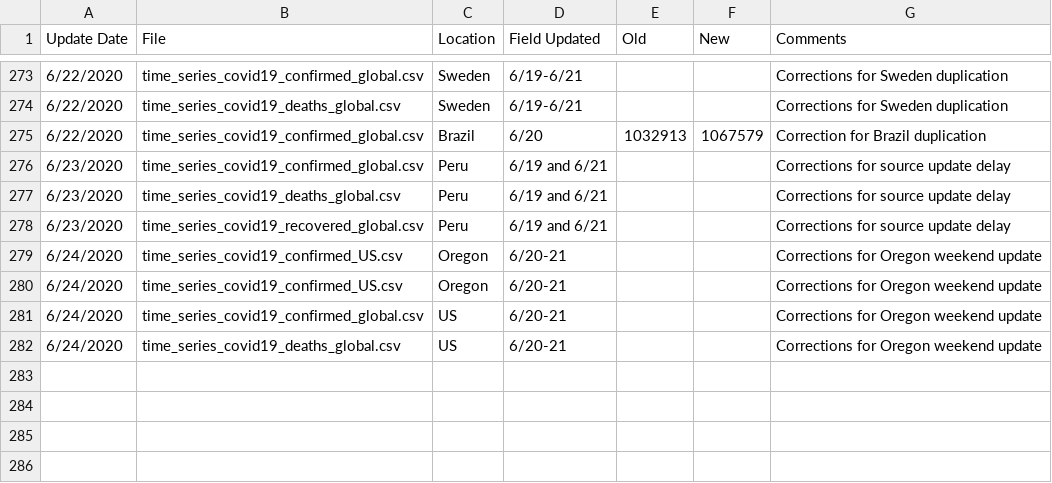
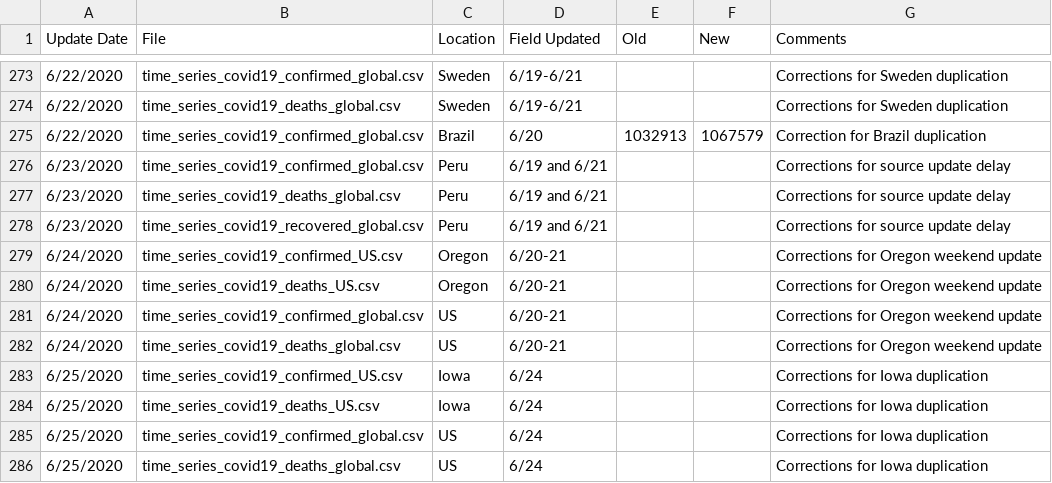
Before and after one commit to Harvtronix/COVID-19, a CSV file: data/Errata.csv, drawn as a sheet; only a part is shown, gaps mark what is left out.

```diff
--- a/data/Errata.csv
+++ b/data/Errata.csv
@@ -279,4 +279,8 @@
 6/24/2020,time_series_covid19_confirmed_US.csv,Oregon,6/20-21,,,Corrections for Oregon weekend update
-6/24/2020,time_series_covid19_confirmed_US.csv,Oregon,6/20-21,,,Corrections for Oregon weekend update
+6/24/2020,time_series_covid19_deaths_US.csv,Oregon,6/20-21,,,Corrections for Oregon weekend update
 6/24/2020,time_series_covid19_confirmed_global.csv,US,6/20-21,,,Corrections for Oregon weekend update
 6/24/2020,time_series_covid19_deaths_global.csv,US,6/20-21,,,Corrections for Oregon weekend update
+6/25/2020,time_series_covid19_confirmed_US.csv,Iowa,6/24,,,Corrections for Iowa duplication
+6/25/2020,time_series_covid19_deaths_US.csv,Iowa,6/24,,,Corrections for Iowa duplication
+6/25/2020,time_series_covid19_confirmed_global.csv,US,6/24,,,Corrections for Iowa duplication
+6/25/2020,time_series_covid19_deaths_global.csv,US,6/24,,,Corrections for Iowa duplication
```
Also changed, not shown: data/time_series_covid19_confirmed_global.csv, data/time_series_covid19_deaths_global.csv, 12 other files.
